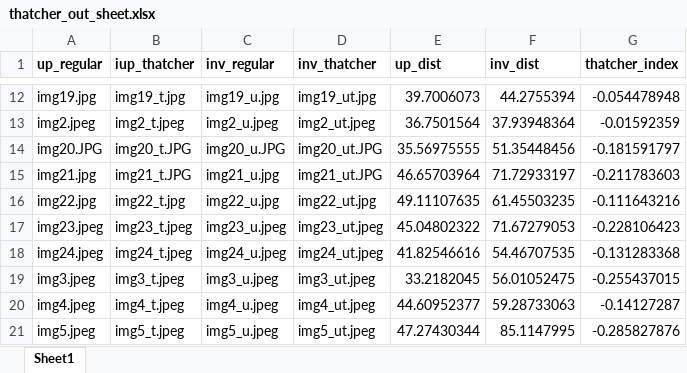
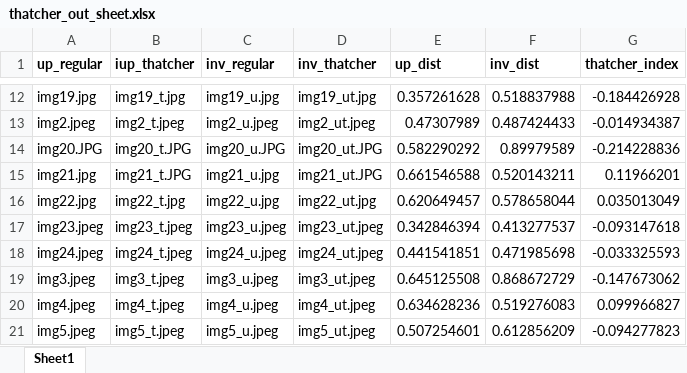
Before and after one commit to tamarakap/psychology_project, an Excel workbook: outputs/thatcher_out_sheet.xlsx, sheet Sheet1, drawn as a sheet; only a part is shown, gaps mark what is left out; values as stored, in another font and other column widths than the file's, no borders; the diff covers the shown part only; the diff names each change by its address in the sheet, - before the commit and + after, or states it on an @@ line.

```diff
--- a/outputs/thatcher_out_sheet.xlsx (sheet Sheet1)
+++ b/outputs/thatcher_out_sheet.xlsx (sheet Sheet1)
-E12 (up_dist): 39.7006073
+E12 (up_dist): 0.357261628
-F12 (inv_dist): 44.2755394
+F12 (inv_dist): 0.518837988
-G12 (thatcher_index): -0.054478948
+G12 (thatcher_index): -0.184426928
-E13 (up_dist): 36.7501564
+E13 (up_dist): 0.47307989
-F13 (inv_dist): 37.93948364
+F13 (inv_dist): 0.487424433
-G13 (thatcher_index): -0.01592359
+G13 (thatcher_index): -0.014934387
-E14 (up_dist): 35.56975555
+E14 (up_dist): 0.582290292
-F14 (inv_dist): 51.35448456
+F14 (inv_dist): 0.89979589
-G14 (thatcher_index): -0.181591797
+G14 (thatcher_index): -0.214228836
-E15 (up_dist): 46.65703964
+E15 (up_dist): 0.661546588
-F15 (inv_dist): 71.72933197
+F15 (inv_dist): 0.520143211
-G15 (thatcher_index): -0.211783603
+G15 (thatcher_index): 0.11966201
-E16 (up_dist): 49.11107635
+E16 (up_dist): 0.620649457
-F16 (inv_dist): 61.45503235
+F16 (inv_dist): 0.578658044
-G16 (thatcher_index): -0.111643216
+G16 (thatcher_index): 0.035013049
-E17 (up_dist): 45.04802322
+E17 (up_dist): 0.342846394
-F17 (inv_dist): 71.67279053
+F17 (inv_dist): 0.413277537
-G17 (thatcher_index): -0.228106423
+G17 (thatcher_index): -0.093147618
-E18 (up_dist): 41.82546616
+E18 (up_dist): 0.441541851
-F18 (inv_dist): 54.46707535
+F18 (inv_dist): 0.471985698
-G18 (thatcher_index): -0.131283368
+G18 (thatcher_index): -0.033325593
-E19 (up_dist): 33.2182045
+E19 (up_dist): 0.645125508
-F19 (inv_dist): 56.01052475
+F19 (inv_dist): 0.868672729
-G19 (thatcher_index): -0.255437015
+G19 (thatcher_index): -0.147673062
-E20 (up_dist): 44.60952377
+E20 (up_dist): 0.634628236
-F20 (inv_dist): 59.28733063
+F20 (inv_dist): 0.519276083
-G20 (thatcher_index): -0.14127287
+G20 (thatcher_index): 0.099966827
-E21 (up_dist): 47.27430344
+E21 (up_dist): 0.507254601
-F21 (inv_dist): 85.1147995
+F21 (inv_dist): 0.612856209
-G21 (thatcher_index): -0.285827876
+G21 (thatcher_index): -0.094277823
```
Also changed, not shown: 42 edited cells elsewhere in this sheet, 1 other file.
